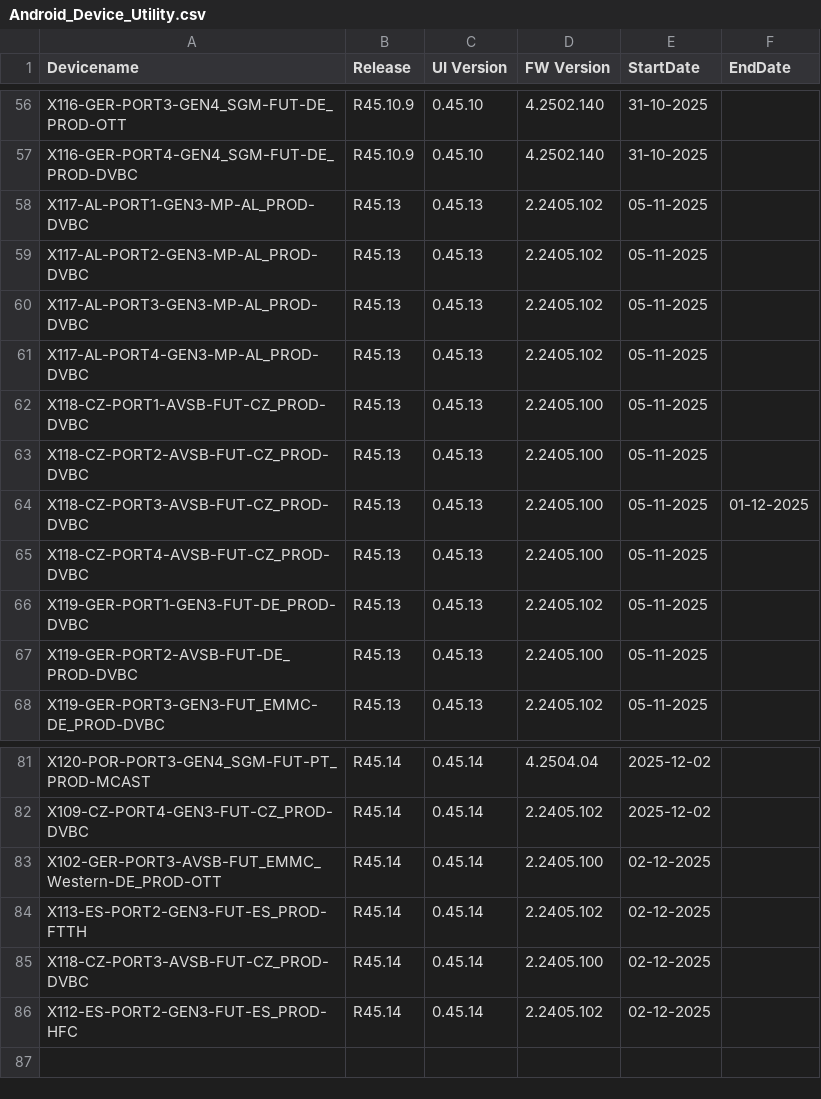
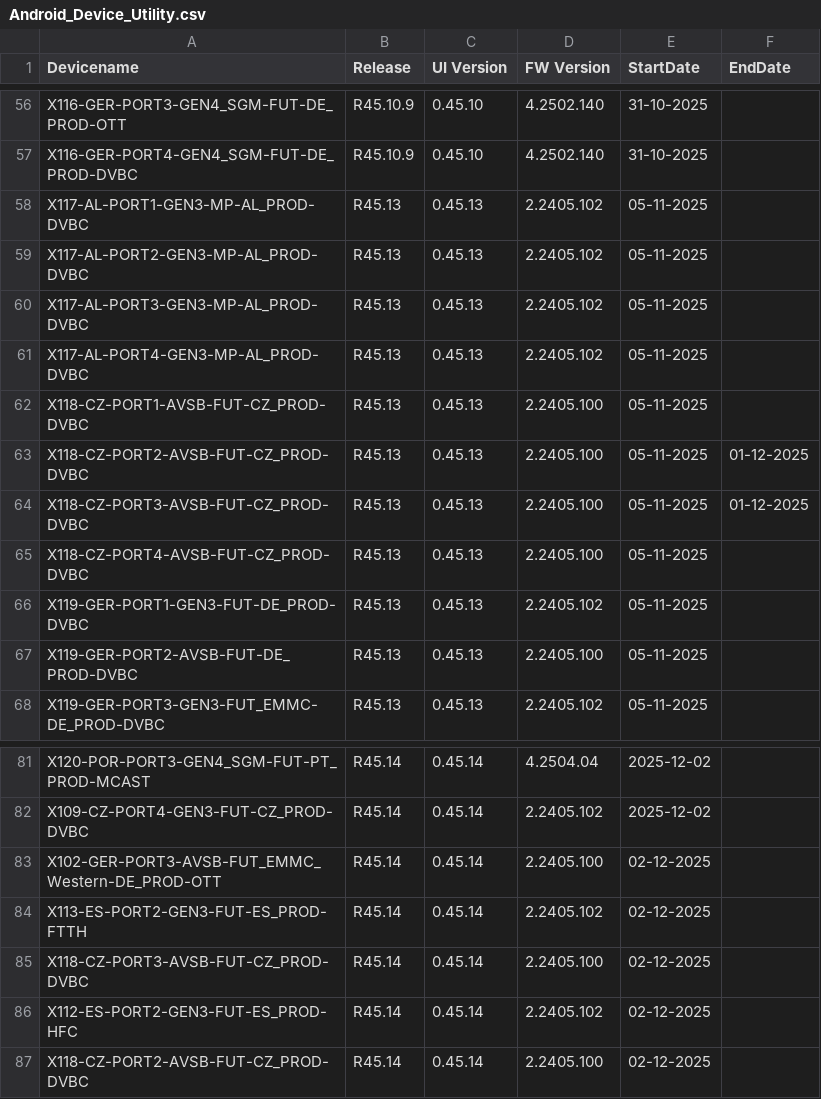
Before and after one commit to VFTV-Testing/VCOEQA-Utilities, a CSV file: DeviceInformation_Utility/Android_Device_Utility.csv, drawn as a sheet; only a part is shown, gaps mark what is left out.

Commit message:
Update device data for X118-CZ-PORT2-AVSB-FUT-CZ_PROD-DVBC

```diff
--- a/DeviceInformation_Utility/Android_Device_Utility.csv
+++ b/DeviceInformation_Utility/Android_Device_Utility.csv
@@ -62,3 +62,3 @@ X117-AL-PORT4-GEN3-MP-AL_PROD-DVBC,R45.13,0.45.13,2.2405.102,05-11-2025,
 X118-CZ-PORT1-AVSB-FUT-CZ_PROD-DVBC,R45.13,0.45.13,2.2405.100,05-11-2025,
-X118-CZ-PORT2-AVSB-FUT-CZ_PROD-DVBC,R45.13,0.45.13,2.2405.100,05-11-2025,
+X118-CZ-PORT2-AVSB-FUT-CZ_PROD-DVBC,R45.13,0.45.13,2.2405.100,05-11-2025,01-12-2025
 X118-CZ-PORT3-AVSB-FUT-CZ_PROD-DVBC,R45.13,0.45.13,2.2405.100,05-11-2025,01-12-2025
@@ -86 +86,2 @@ X118-CZ-PORT3-AVSB-FUT-CZ_PROD-DVBC,R45.14,0.45.14,2.2405.100,02-12-2025,
 X112-ES-PORT2-GEN3-FUT-ES_PROD-HFC,R45.14,0.45.14,2.2405.102,02-12-2025,
+X118-CZ-PORT2-AVSB-FUT-CZ_PROD-DVBC,R45.14,0.45.14,2.2405.100,02-12-2025,
```
